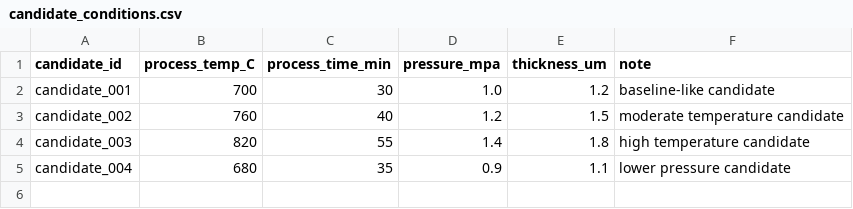
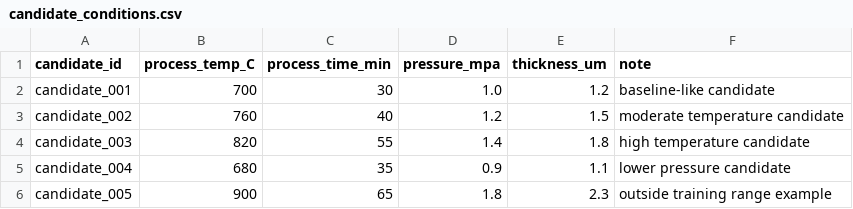
Before and after one commit to jhin0410-lgtm/materials-data-analyzer, a CSV file: data/sample/candidate_conditions.csv, drawn as a sheet; the diff names each change by its address in the sheet, - before the commit and + after, or states it on an @@ line.

Commit message:
Add domain warnings for candidate screening

```diff
--- a/data/sample/candidate_conditions.csv
+++ b/data/sample/candidate_conditions.csv
+row 6: candidate_005 | 900 | 65 | 1.8 | 2.3 | outside training range example
```
Also changed, not shown: 3 other files.
